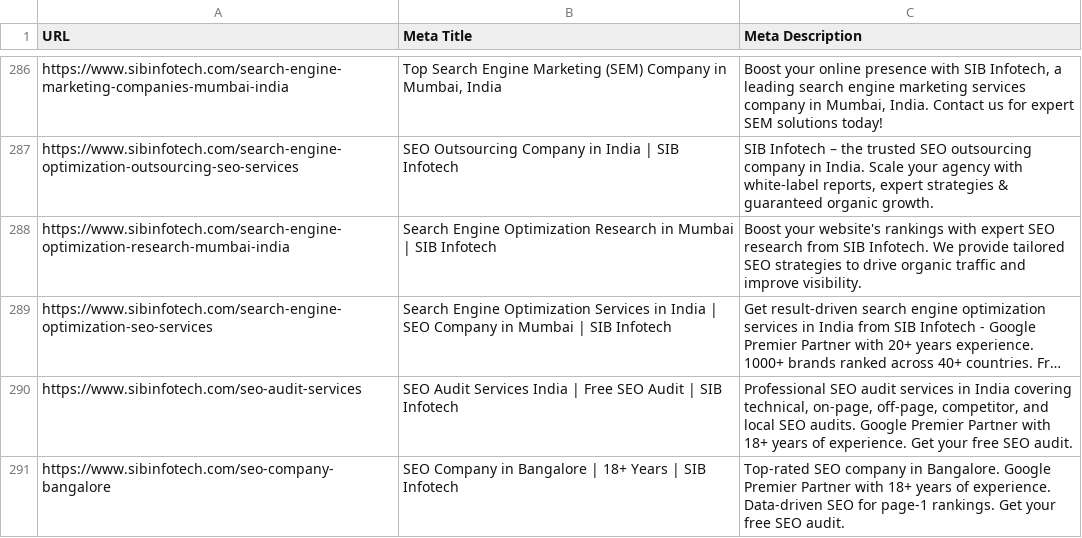
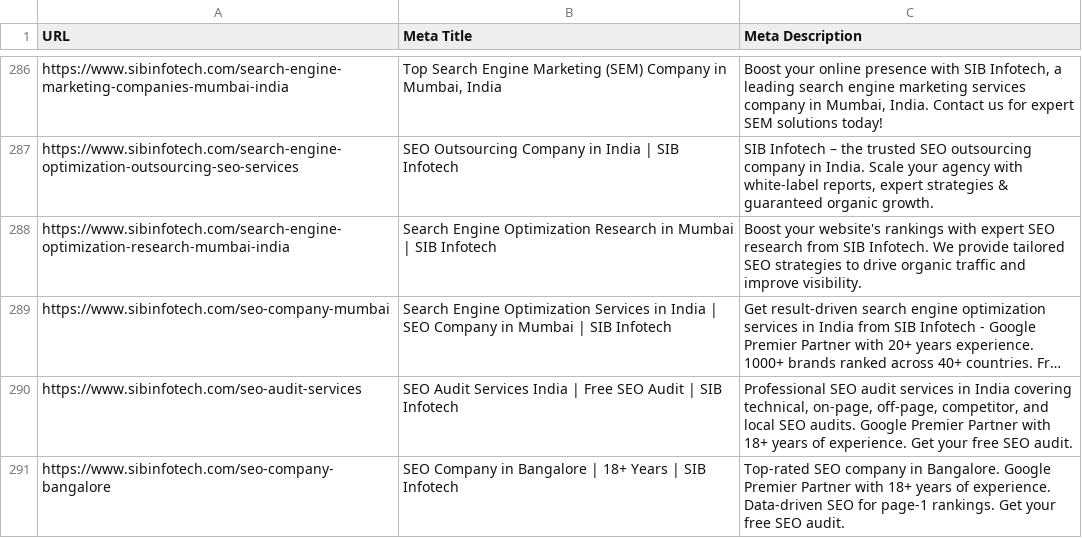
Before and after one commit to Mohammadkaif7865/SIBINFOTECHNEXT14, a TSV file: sitemap-meta-table.tsv, drawn as a sheet; only a part is shown, gaps mark what is left out; long unchanged cells end in …; the diff names each change by its address in the sheet, - before the commit and + after, or states it on an @@ line.

```diff
--- a/sitemap-meta-table.tsv
+++ b/sitemap-meta-table.tsv
-A289 (URL): https://www.sibinfotech.com/search-engine-optimization-seo-services
+A289 (URL): https://www.sibinfotech.com/seo-company-mumbai
```
Also changed, not shown: 51 other files.
